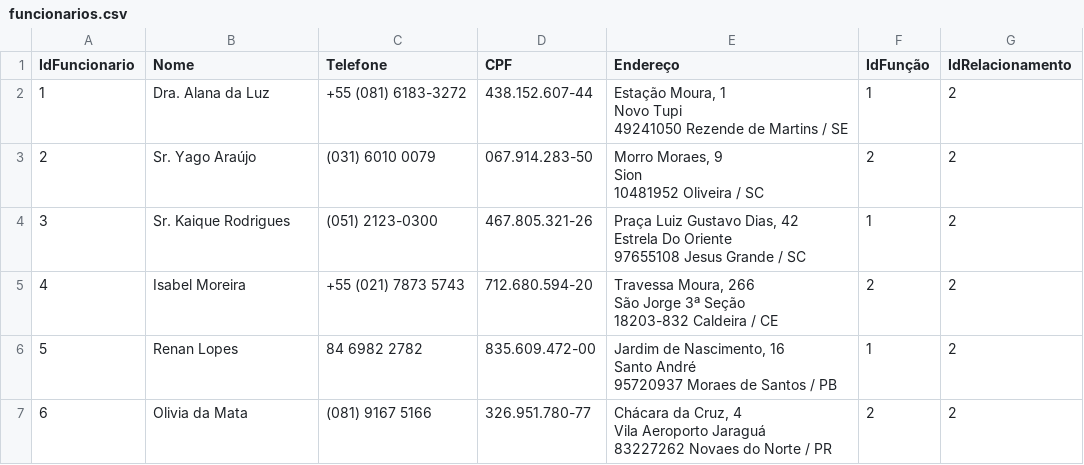
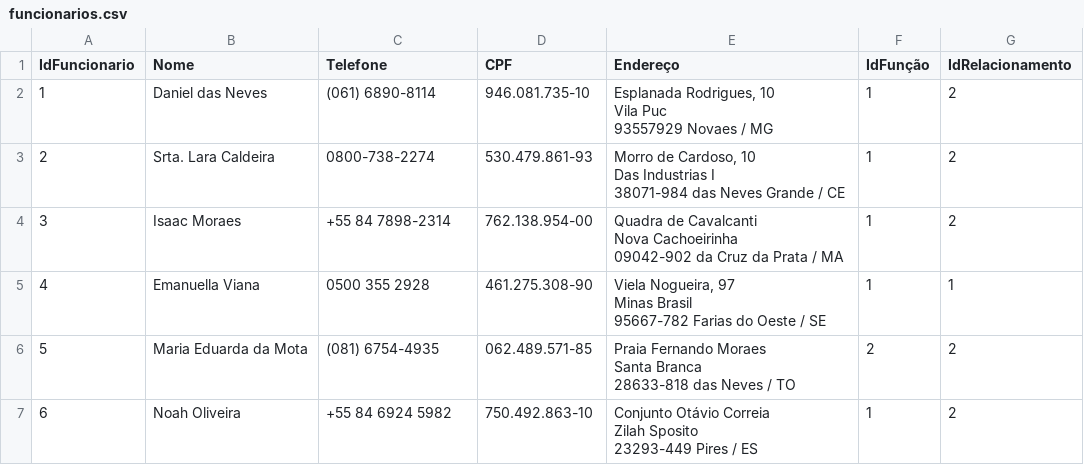
Before and after one commit to wllsena/chaves_imoveis, a CSV file: data/funcionarios.csv, drawn as a sheet; only a part is shown; the diff covers the shown part only.

```diff
--- a/data/funcionarios.csv
+++ b/data/funcionarios.csv
@@ -1,19 +1,19 @@
 IdFuncionario,Nome,Telefone,CPF,Endereço,IdFunção,IdRelacionamento
-1,Dra. Alana da Luz,+55 (081) 6183-3272,438.152.607-44,"Estação Moura, 1
-Novo Tupi
-49241050 Rezende de Martins / SE",1,2
-2,Sr. Yago Araújo,(031) 6010 0079,067.914.283-50,"Morro Moraes, 9
-Sion
-10481952 Oliveira / SC",2,2
-3,Sr. Kaique Rodrigues,(051) 2123-0300,467.805.321-26,"Praça Luiz Gustavo Dias, 42
-Estrela Do Oriente
-97655108 Jesus Grande / SC",1,2
-4,Isabel Moreira,+55 (021) 7873 5743,712.680.594-20,"Travessa Moura, 266
-São Jorge 3ª Seção
-18203-832 Caldeira / CE",2,2
-5,Renan Lopes,84 6982 2782,835.609.472-00,"Jardim de Nascimento, 16
-Santo André
-95720937 Moraes de Santos / PB",1,2
-6,Olivia da Mata,(081) 9167 5166,326.951.780-77,"Chácara da Cruz, 4
-Vila Aeroporto Jaraguá
-83227262 Novaes do Norte / PR",2,2
+1,Daniel das Neves,(061) 6890-8114,946.081.735-10,"Esplanada Rodrigues, 10
+Vila Puc
+93557929 Novaes / MG",1,2
+2,Srta. Lara Caldeira,0800-738-2274,530.479.861-93,"Morro de Cardoso, 10
+Das Industrias I
+38071-984 das Neves Grande / CE",1,2
+3,Isaac Moraes,+55 84 7898-2314,762.138.954-00,"Quadra de Cavalcanti
+Nova Cachoeirinha
+09042-902 da Cruz da Prata / MA",1,2
+4,Emanuella Viana,0500 355 2928,461.275.308-90,"Viela Nogueira, 97
+Minas Brasil
+95667-782 Farias do Oeste / SE",1,1
+5,Maria Eduarda da Mota,(081) 6754-4935,062.489.571-85,"Praia Fernando Moraes
+Santa Branca
+28633-818 das Neves / TO",2,2
+6,Noah Oliveira,+55 84 6924 5982,750.492.863-10,"Conjunto Otávio Correia
+Zilah Sposito
+23293-449 Pires / ES",1,2
```
Also changed, not shown: 112 edited cells elsewhere in this file, data/corretores.csv, data/funcionarios2.csv, 21 other files.
